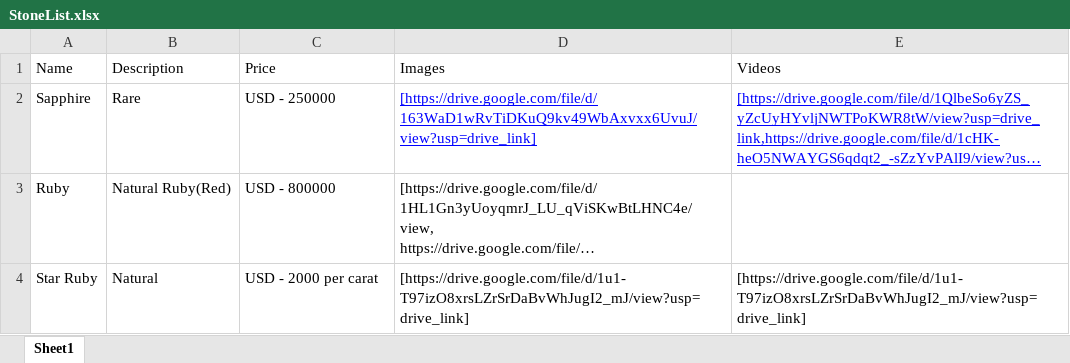
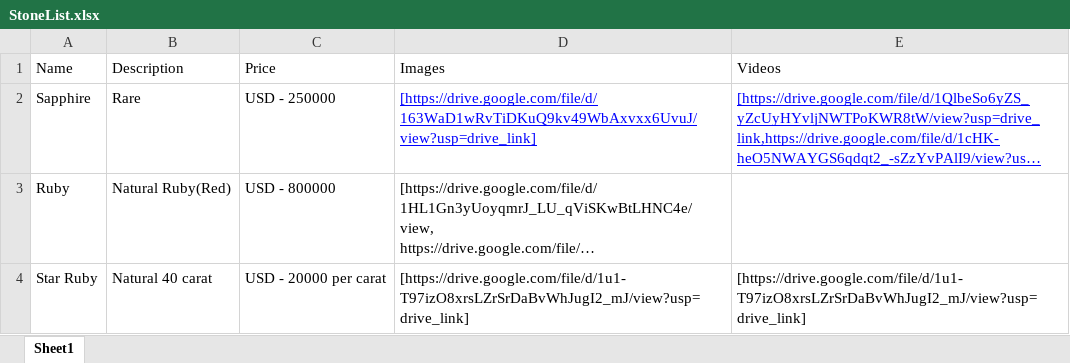
Before and after one commit to kush90/Stone, an Excel workbook: stone-list/src/assets/StoneList.xlsx, sheet Sheet1, drawn as a sheet; long unchanged cells end in …; values as stored, in another font and other column widths than the file's, no borders; the diff names each change by its address in the sheet, - before the commit and + after, or states it on an @@ line.

```diff
--- a/stone-list/src/assets/StoneList.xlsx (sheet Sheet1)
+++ b/stone-list/src/assets/StoneList.xlsx (sheet Sheet1)
-B4 (Description): Natural
+B4 (Description): Natural 40 carat
-C4 (Price): USD - 2000 per carat
+C4 (Price): USD - 20000 per carat
```
